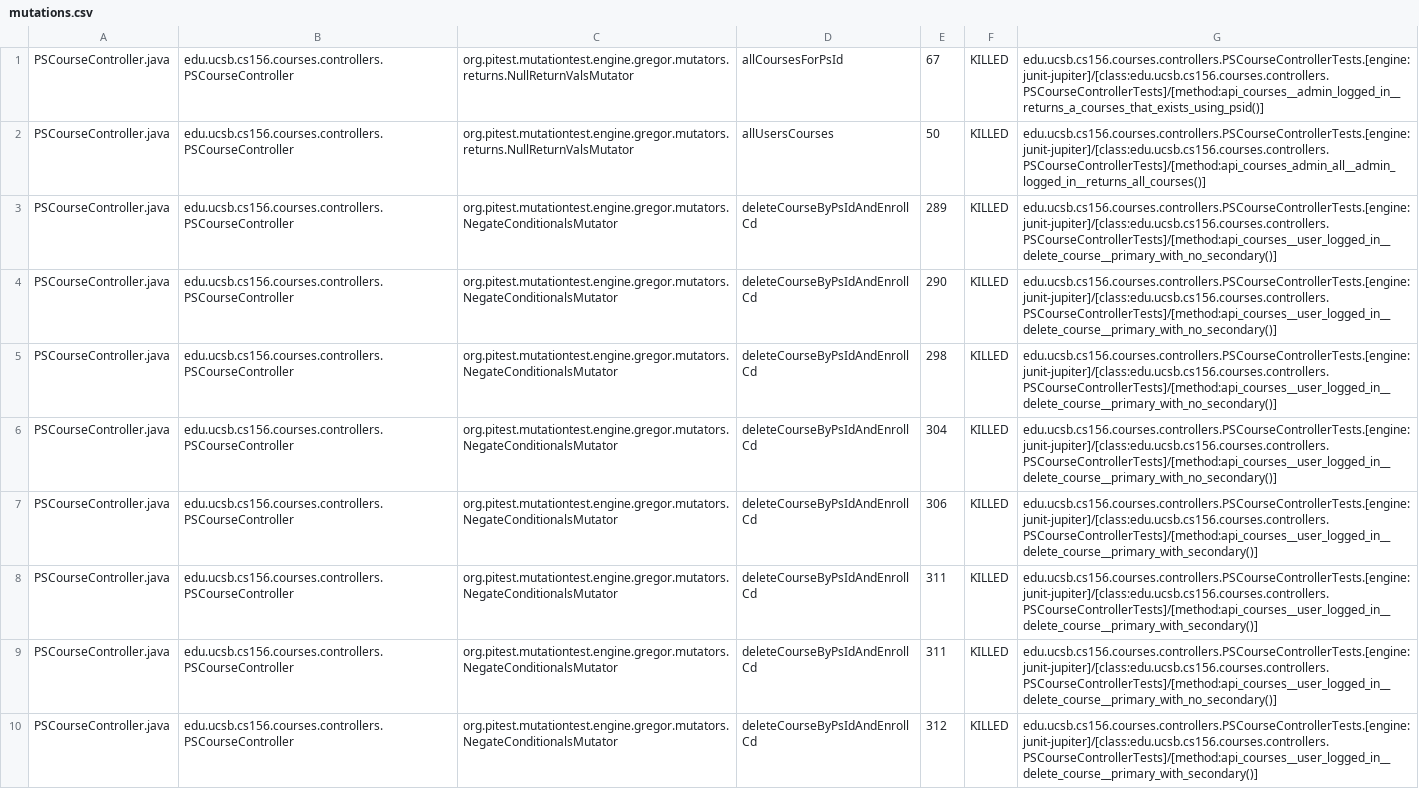
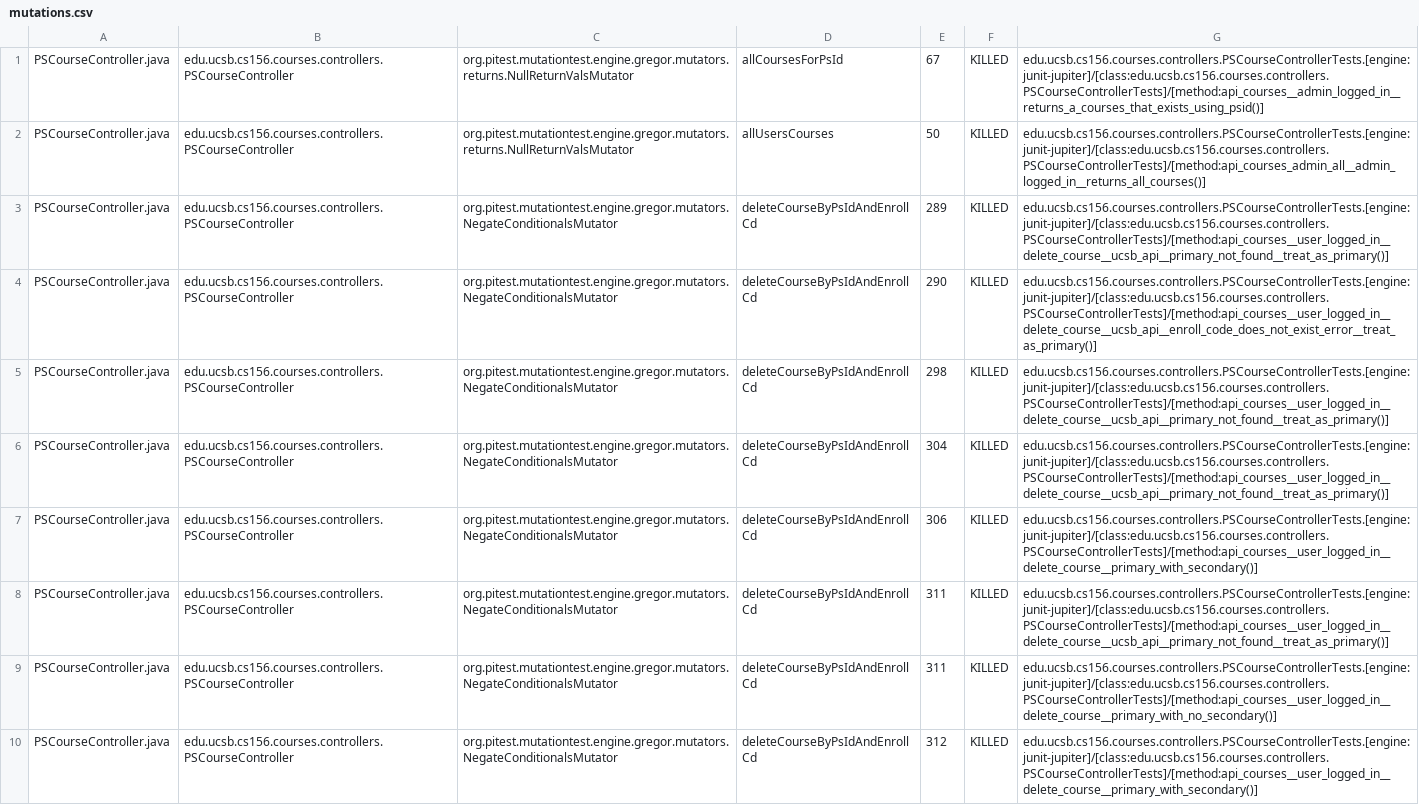
Before and after one commit to ucsb-cs156-w24/proj-courses-w24-5pm-3, a CSV file: prs/29/pitest/mutations.csv, drawn as a sheet; only a part is shown; the diff covers the shown part only.

Commit message:
Deploying to gh-pages from @ ucsb-cs156-w24/proj-courses-w24-5pm-3@b04702555b20d988737e3a4c785d6c7991a0e957 🚀

```diff
--- a/prs/29/pitest/mutations.csv
+++ b/prs/29/pitest/mutations.csv
@@ -2,8 +2,8 @@ PSCourseController.java,edu.ucsb.cs156.courses.controllers.PSCourseController,or
 PSCourseController.java,edu.ucsb.cs156.courses.controllers.PSCourseController,org.pitest.mutationtest.engine.gregor.mutators.returns.NullReturnValsMutator,allUsersCourses,50,KILLED,edu.ucsb.cs156.courses.controllers.PSCourseControllerTests.[engine:junit-jupiter]/[class:edu.ucsb.cs156.courses.controllers.PSCourseControllerTests]/[method:api_courses_admin_all__admin_logged_in__returns_all_courses()]
-PSCourseController.java,edu.ucsb.cs156.courses.controllers.PSCourseController,org.pitest.mutationtest.engine.gregor.mutators.NegateConditionalsMutator,deleteCourseByPsIdAndEnrollCd,289,KILLED,edu.ucsb.cs156.courses.controllers.PSCourseControllerTests.[engine:junit-jupiter]/[class:edu.ucsb.cs156.courses.controllers.PSCourseControllerTests]/[method:api_courses__user_logged_in__delete_course__primary_with_no_secondary()]
-PSCourseController.java,edu.ucsb.cs156.courses.controllers.PSCourseController,org.pitest.mutationtest.engine.gregor.mutators.NegateConditionalsMutator,deleteCourseByPsIdAndEnrollCd,290,KILLED,edu.ucsb.cs156.courses.controllers.PSCourseControllerTests.[engine:junit-jupiter]/[class:edu.ucsb.cs156.courses.controllers.PSCourseControllerTests]/[method:api_courses__user_logged_in__delete_course__primary_with_no_secondary()]
-PSCourseController.java,edu.ucsb.cs156.courses.controllers.PSCourseController,org.pitest.mutationtest.engine.gregor.mutators.NegateConditionalsMutator,deleteCourseByPsIdAndEnrollCd,298,KILLED,edu.ucsb.cs156.courses.controllers.PSCourseControllerTests.[engine:junit-jupiter]/[class:edu.ucsb.cs156.courses.controllers.PSCourseControllerTests]/[method:api_courses__user_logged_in__delete_course__primary_with_no_secondary()]
-PSCourseController.java,edu.ucsb.cs156.courses.controllers.PSCourseController,org.pitest.mutationtest.engine.gregor.mutators.NegateConditionalsMutator,deleteCourseByPsIdAndEnrollCd,304,KILLED,edu.ucsb.cs156.courses.controllers.PSCourseControllerTests.[engine:junit-jupiter]/[class:edu.ucsb.cs156.courses.controllers.PSCourseControllerTests]/[method:api_courses__user_logged_in__delete_course__primary_with_no_secondary()]
+PSCourseController.java,edu.ucsb.cs156.courses.controllers.PSCourseController,org.pitest.mutationtest.engine.gregor.mutators.NegateConditionalsMutator,deleteCourseByPsIdAndEnrollCd,289,KILLED,edu.ucsb.cs156.courses.controllers.PSCourseControllerTests.[engine:junit-jupiter]/[class:edu.ucsb.cs156.courses.controllers.PSCourseControllerTests]/[method:api_courses__user_logged_in__delete_course__ucsb_api__primary_not_found__treat_as_primary()]
+PSCourseController.java,edu.ucsb.cs156.courses.controllers.PSCourseController,org.pitest.mutationtest.engine.gregor.mutators.NegateConditionalsMutator,deleteCourseByPsIdAndEnrollCd,290,KILLED,edu.ucsb.cs156.courses.controllers.PSCourseControllerTests.[engine:junit-jupiter]/[class:edu.ucsb.cs156.courses.controllers.PSCourseControllerTests]/[method:api_courses__user_logged_in__delete_course__ucsb_api__enroll_code_does_not_exist_error__treat_as_primary()]
+PSCourseController.java,edu.ucsb.cs156.courses.controllers.PSCourseController,org.pitest.mutationtest.engine.gregor.mutators.NegateConditionalsMutator,deleteCourseByPsIdAndEnrollCd,298,KILLED,edu.ucsb.cs156.courses.controllers.PSCourseControllerTests.[engine:junit-jupiter]/[class:edu.ucsb.cs156.courses.controllers.PSCourseControllerTests]/[method:api_courses__user_logged_in__delete_course__ucsb_api__primary_not_found__treat_as_primary()]
+PSCourseController.java,edu.ucsb.cs156.courses.controllers.PSCourseController,org.pitest.mutationtest.engine.gregor.mutators.NegateConditionalsMutator,deleteCourseByPsIdAndEnrollCd,304,KILLED,edu.ucsb.cs156.courses.controllers.PSCourseControllerTests.[engine:junit-jupiter]/[class:edu.ucsb.cs156.courses.controllers.PSCourseControllerTests]/[method:api_courses__user_logged_in__delete_course__ucsb_api__primary_not_found__treat_as_primary()]
 PSCourseController.java,edu.ucsb.cs156.courses.controllers.PSCourseController,org.pitest.mutationtest.engine.gregor.mutators.NegateConditionalsMutator,deleteCourseByPsIdAndEnrollCd,306,KILLED,edu.ucsb.cs156.courses.controllers.PSCourseControllerTests.[engine:junit-jupiter]/[class:edu.ucsb.cs156.courses.controllers.PSCourseControllerTests]/[method:api_courses__user_logged_in__delete_course__primary_with_secondary()]
-PSCourseController.java,edu.ucsb.cs156.courses.controllers.PSCourseController,org.pitest.mutationtest.engine.gregor.mutators.NegateConditionalsMutator,deleteCourseByPsIdAndEnrollCd,311,KILLED,edu.ucsb.cs156.courses.controllers.PSCourseControllerTests.[engine:junit-jupiter]/[class:edu.ucsb.cs156.courses.controllers.PSCourseControllerTests]/[method:api_courses__user_logged_in__delete_course__primary_with_secondary()]
+PSCourseController.java,edu.ucsb.cs156.courses.controllers.PSCourseController,org.pitest.mutationtest.engine.gregor.mutators.NegateConditionalsMutator,deleteCourseByPsIdAndEnrollCd,311,KILLED,edu.ucsb.cs156.courses.controllers.PSCourseControllerTests.[engine:junit-jupiter]/[class:edu.ucsb.cs156.courses.controllers.PSCourseControllerTests]/[method:api_courses__user_logged_in__delete_course__ucsb_api__primary_not_found__treat_as_primary()]
 PSCourseController.java,edu.ucsb.cs156.courses.controllers.PSCourseController,org.pitest.mutationtest.engine.gregor.mutators.NegateConditionalsMutator,deleteCourseByPsIdAndEnrollCd,311,KILLED,edu.ucsb.cs156.courses.controllers.PSCourseControllerTests.[engine:junit-jupiter]/[class:edu.ucsb.cs156.courses.controllers.PSCourseControllerTests]/[method:api_courses__user_logged_in__delete_course__primary_with_no_secondary()]
```
Also changed, not shown: 5 added rows, 3 removed rows and 115 edited cells elsewhere in this file, 41 other files.
